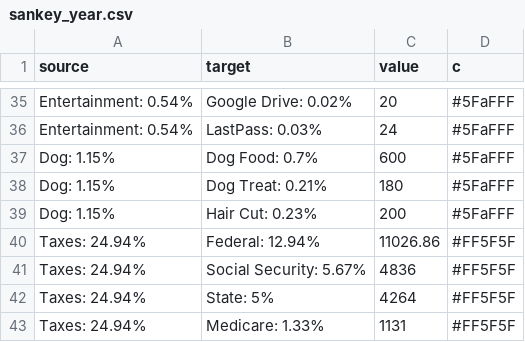
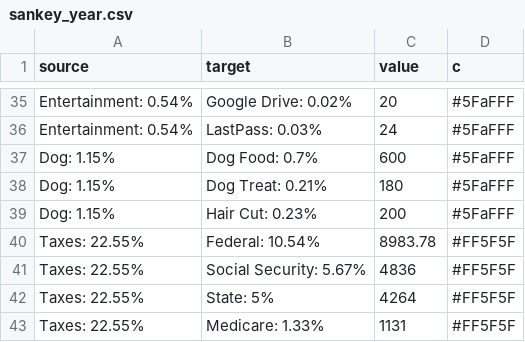
Before and after one commit to jakesmorrison/pandemic, a CSV file: finance/static/finance/csv/sankey_year.csv, drawn as a sheet; only a part is shown, gaps mark what is left out; the diff covers the shown part only.

```diff
--- a/finance/static/finance/csv/sankey_year.csv
+++ b/finance/static/finance/csv/sankey_year.csv
@@ -39,5 +39,5 @@ Dog: 1.15%,Dog Treat: 0.21%,180,#5FaFFF
 Dog: 1.15%,Hair Cut: 0.23%,200,#5FaFFF
-Taxes: 24.94%,Federal: 12.94%,11026.86,#FF5F5F
-Taxes: 24.94%,Social Security: 5.67%,4836,#FF5F5F
-Taxes: 24.94%,State: 5%,4264,#FF5F5F
-Taxes: 24.94%,Medicare: 1.33%,1131,#FF5F5F
+Taxes: 22.55%,Federal: 10.54%,8983.78,#FF5F5F
+Taxes: 22.55%,Social Security: 5.67%,4836,#FF5F5F
+Taxes: 22.55%,State: 5%,4264,#FF5F5F
+Taxes: 22.55%,Medicare: 1.33%,1131,#FF5F5F
```
Also changed, not shown: 1 added row, 1 removed row and 39 edited cells elsewhere in this file, 9 other files.
